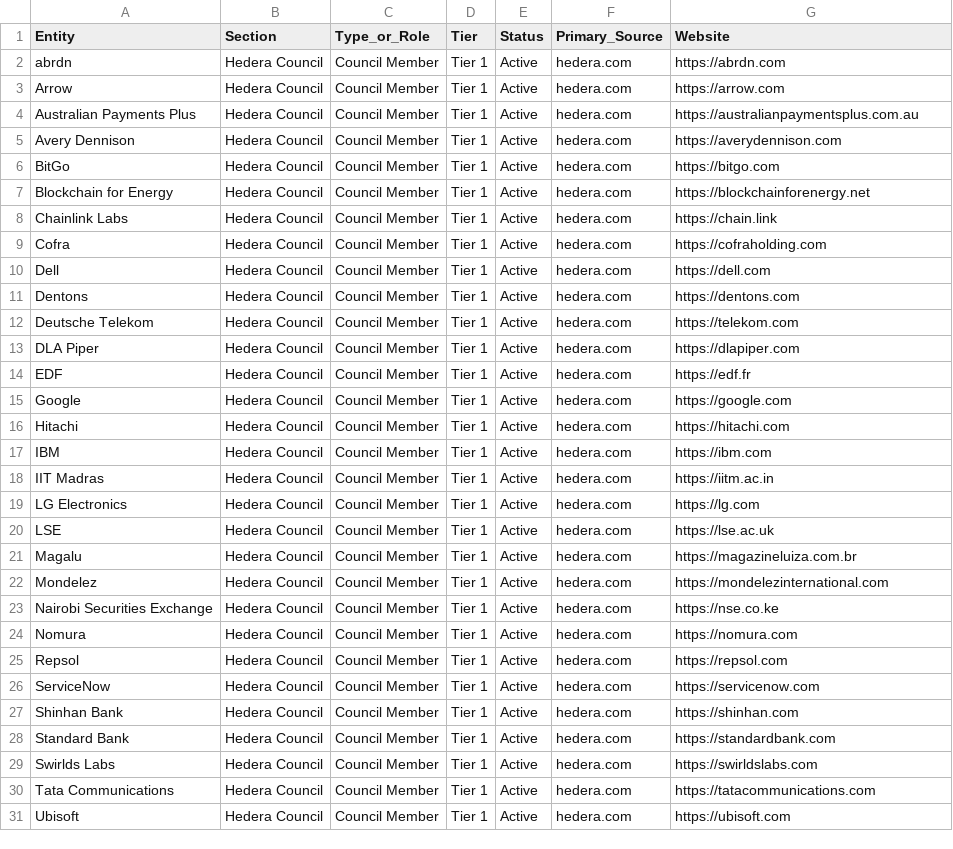
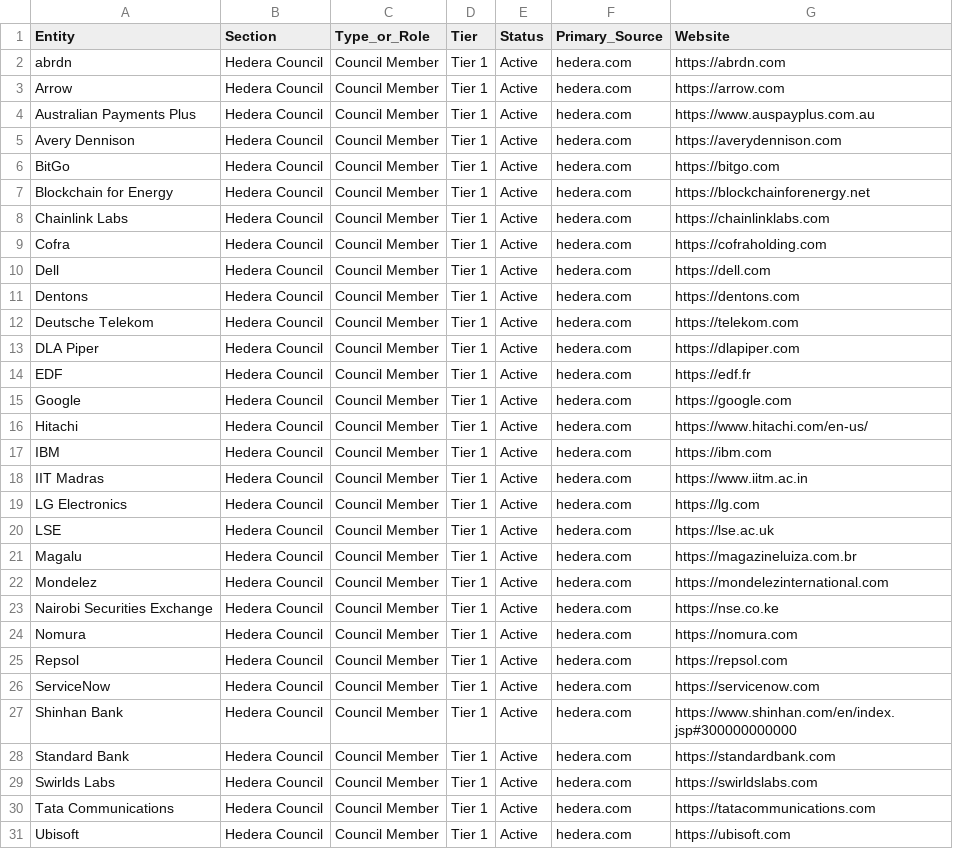
Before and after one commit to valor-cmd/hedera-ecosystem-map, a CSV file: data/hedera_ecosystem_master.csv, drawn as a sheet; only a part is shown.

```diff
--- a/data/hedera_ecosystem_master.csv
+++ b/data/hedera_ecosystem_master.csv
@@ -3,3 +3,3 @@ abrdn,Hedera Council,Council Member,Tier 1,Active,hedera.com,https://abrdn.com
 Arrow,Hedera Council,Council Member,Tier 1,Active,hedera.com,https://arrow.com
-Australian Payments Plus,Hedera Council,Council Member,Tier 1,Active,hedera.com,https://australianpaymentsplus.com.au
+Australian Payments Plus,Hedera Council,Council Member,Tier 1,Active,hedera.com,https://www.auspayplus.com.au
 Avery Dennison,Hedera Council,Council Member,Tier 1,Active,hedera.com,https://averydennison.com
@@ -7,3 +7,3 @@ BitGo,Hedera Council,Council Member,Tier 1,Active,hedera.com,https://bitgo.com
 Blockchain for Energy,Hedera Council,Council Member,Tier 1,Active,hedera.com,https://blockchainforenergy.net
-Chainlink Labs,Hedera Council,Council Member,Tier 1,Active,hedera.com,https://chain.link
+Chainlink Labs,Hedera Council,Council Member,Tier 1,Active,hedera.com,https://chainlinklabs.com
 Cofra,Hedera Council,Council Member,Tier 1,Active,hedera.com,https://cofraholding.com
@@ -15,5 +15,5 @@ EDF,Hedera Council,Council Member,Tier 1,Active,hedera.com,https://edf.fr
 Google,Hedera Council,Council Member,Tier 1,Active,hedera.com,https://google.com
-Hitachi,Hedera Council,Council Member,Tier 1,Active,hedera.com,https://hitachi.com
+Hitachi,Hedera Council,Council Member,Tier 1,Active,hedera.com,https://www.hitachi.com/en-us/
 IBM,Hedera Council,Council Member,Tier 1,Active,hedera.com,https://ibm.com
-IIT Madras,Hedera Council,Council Member,Tier 1,Active,hedera.com,https://iitm.ac.in
+IIT Madras,Hedera Council,Council Member,Tier 1,Active,hedera.com,https://www.iitm.ac.in
 LG Electronics,Hedera Council,Council Member,Tier 1,Active,hedera.com,https://lg.com
@@ -26,3 +26,3 @@ Repsol,Hedera Council,Council Member,Tier 1,Active,hedera.com,https://repsol.com
 ServiceNow,Hedera Council,Council Member,Tier 1,Active,hedera.com,https://servicenow.com
-Shinhan Bank,Hedera Council,Council Member,Tier 1,Active,hedera.com,https://shinhan.com
+Shinhan Bank,Hedera Council,Council Member,Tier 1,Active,hedera.com,https://www.shinhan.com/en/index.jsp#300000000000
 Standard Bank,Hedera Council,Council Member,Tier 1,Active,hedera.com,https://standardbank.com
```
Also changed, not shown: 6 other files.
